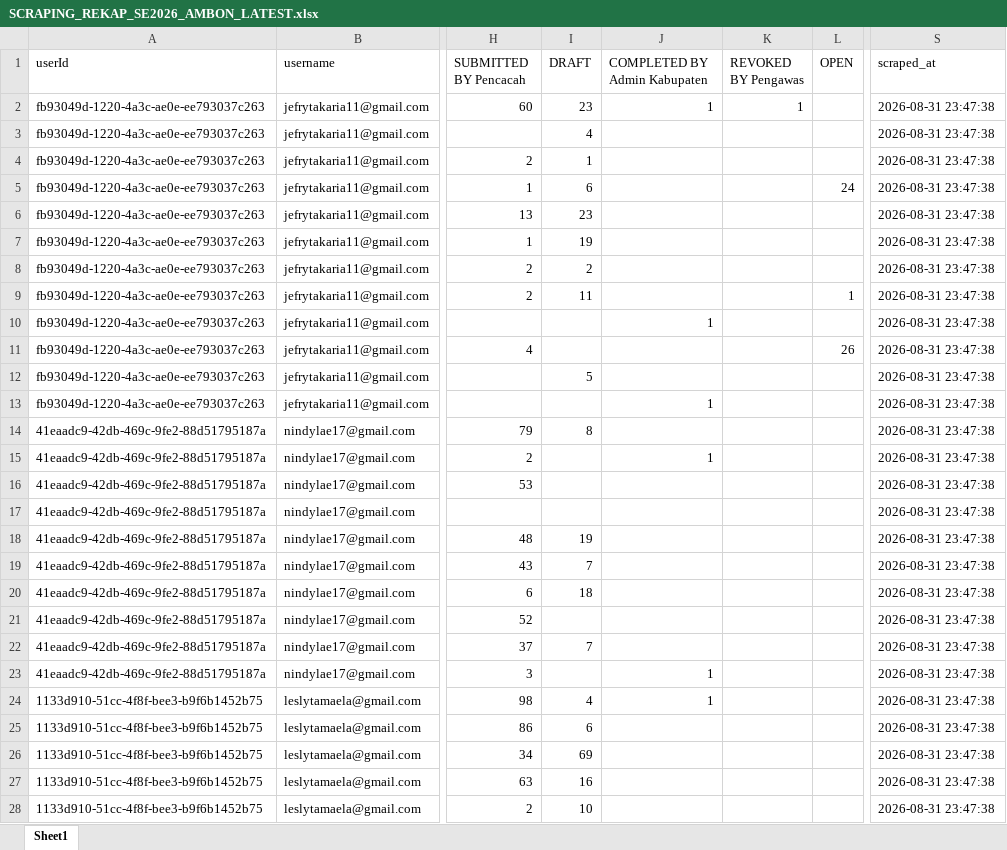
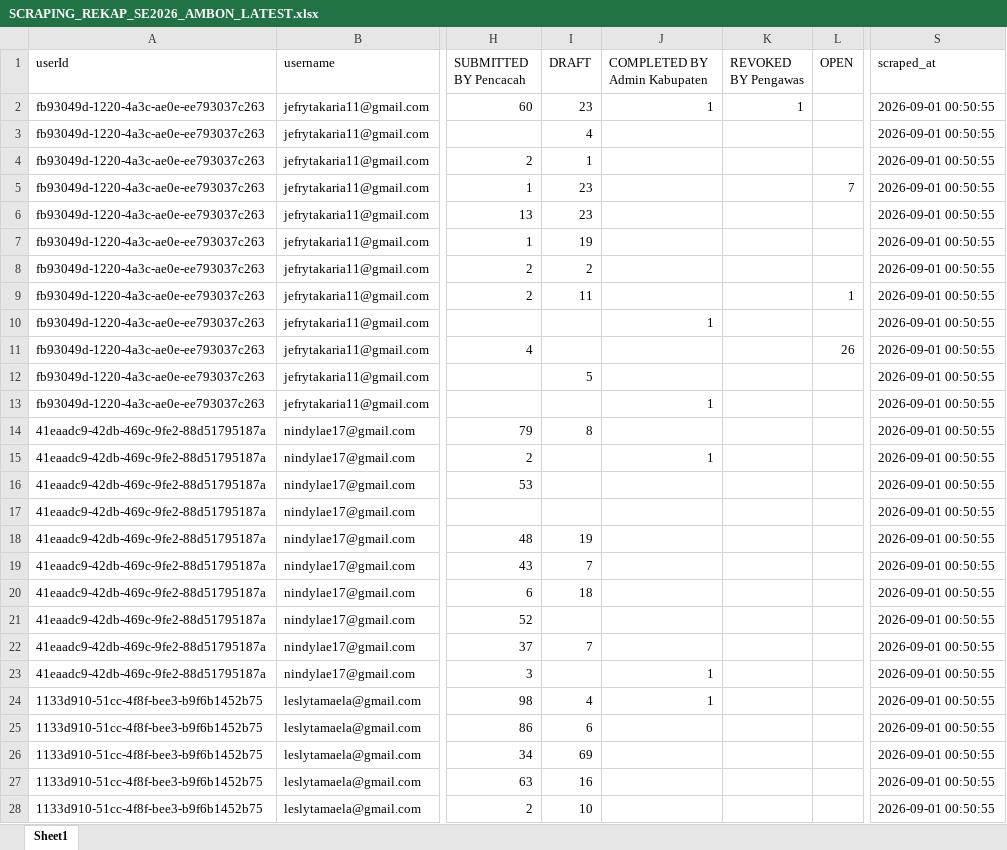
Before and after one commit to zokta77/monitoring-petugas, an Excel workbook: data/SCRAPING_REKAP_SE2026_AMBON_LATEST.xlsx, sheet Sheet1, drawn as a sheet; only a part is shown, gaps mark what is left out; values as stored, in another font and other column widths than the file's, no borders; the diff covers the shown part only; the diff names each change by its address in the sheet, - before the commit and + after, or states it on an @@ line.

Commit message:
Update hasil scraping

```diff
--- a/data/SCRAPING_REKAP_SE2026_AMBON_LATEST.xlsx (sheet Sheet1)
+++ b/data/SCRAPING_REKAP_SE2026_AMBON_LATEST.xlsx (sheet Sheet1)
-S2:S28 (scraped_at): 2026-08-31 23:47:38
+S2:S28 (scraped_at): 2026-09-01 00:50:55
-I5 (DRAFT): 6
+I5 (DRAFT): 23
-L5 (OPEN): 24
+L5 (OPEN): 7
```
Also changed, not shown: 1510 edited cells elsewhere in this sheet, 1 other file.
